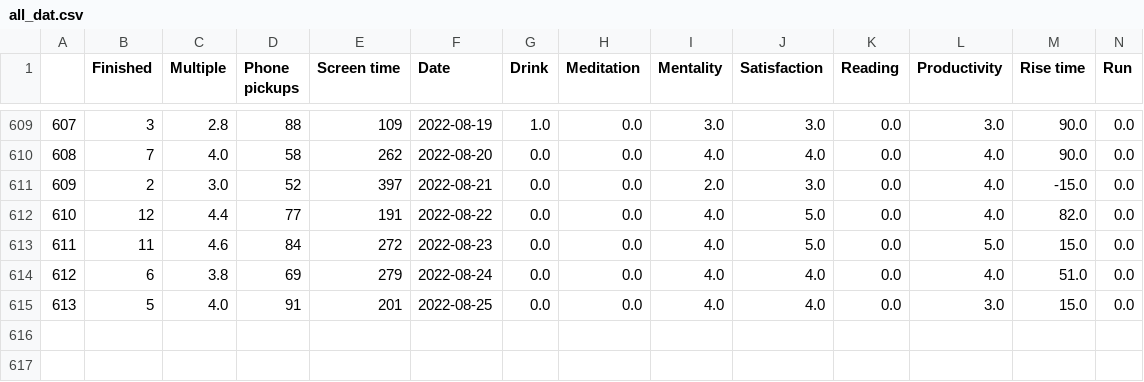
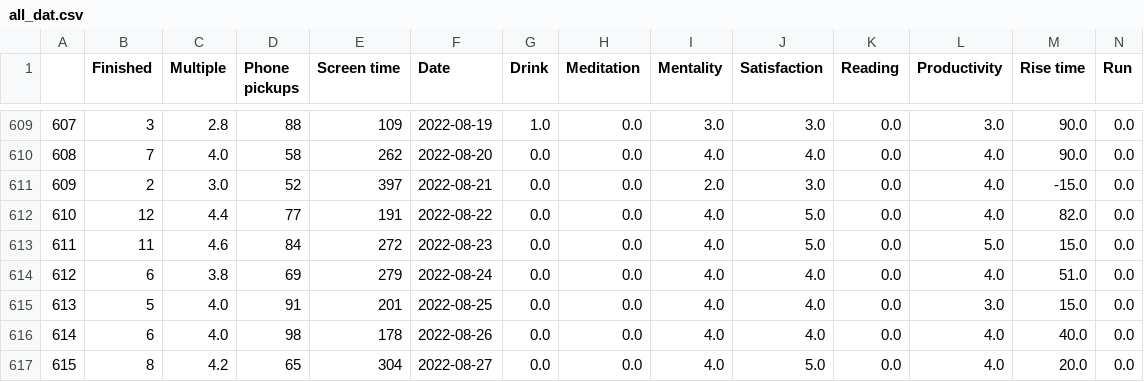
Before and after one commit to AndyLeeProjects/notion_automation, a CSV file: Data/all_dat.csv, drawn as a sheet; only a part is shown, gaps mark what is left out; rows hold the shown columns only; the diff names each change by its address in the sheet, - before the commit and + after, or states it on an @@ line.

```diff
--- a/Data/all_dat.csv
+++ b/Data/all_dat.csv
+row 616: 614 | 6 | 4.0 | 98 | 178 | 2022-08-26 | 0.0 | 0.0 | 4.0 | 4.0 | 0.0 | 4.0 | 40.0 | 0.0
+row 617: 615 | 8 | 4.2 | 65 | 304 | 2022-08-27 | 0.0 | 0.0 | 4.0 | 5.0 | 0.0 | 4.0 | 20.0 | 0.0
```
Also changed, not shown: Data/duration_est.csv, Data/morning_routine.csv, 2 other files.
